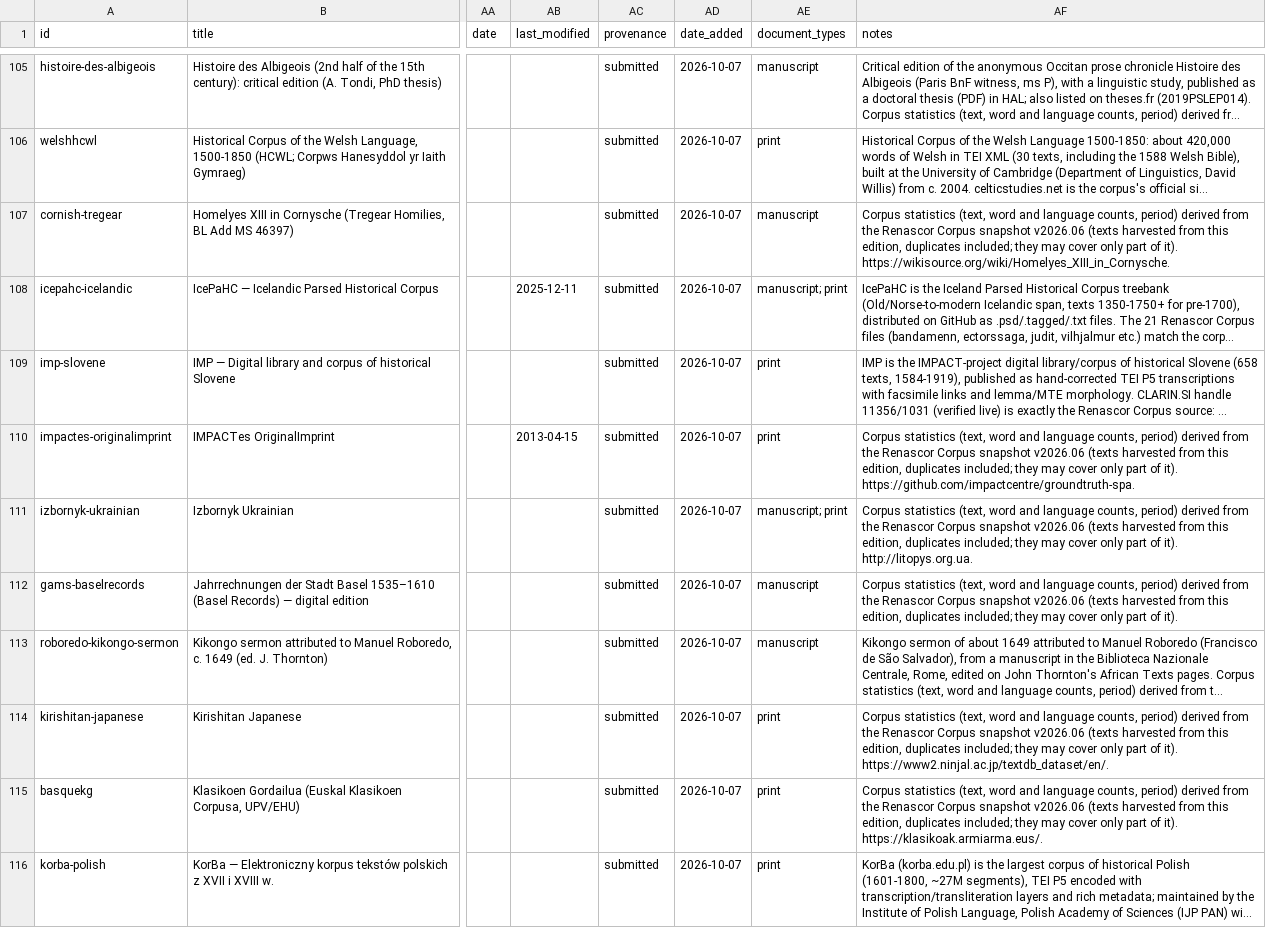
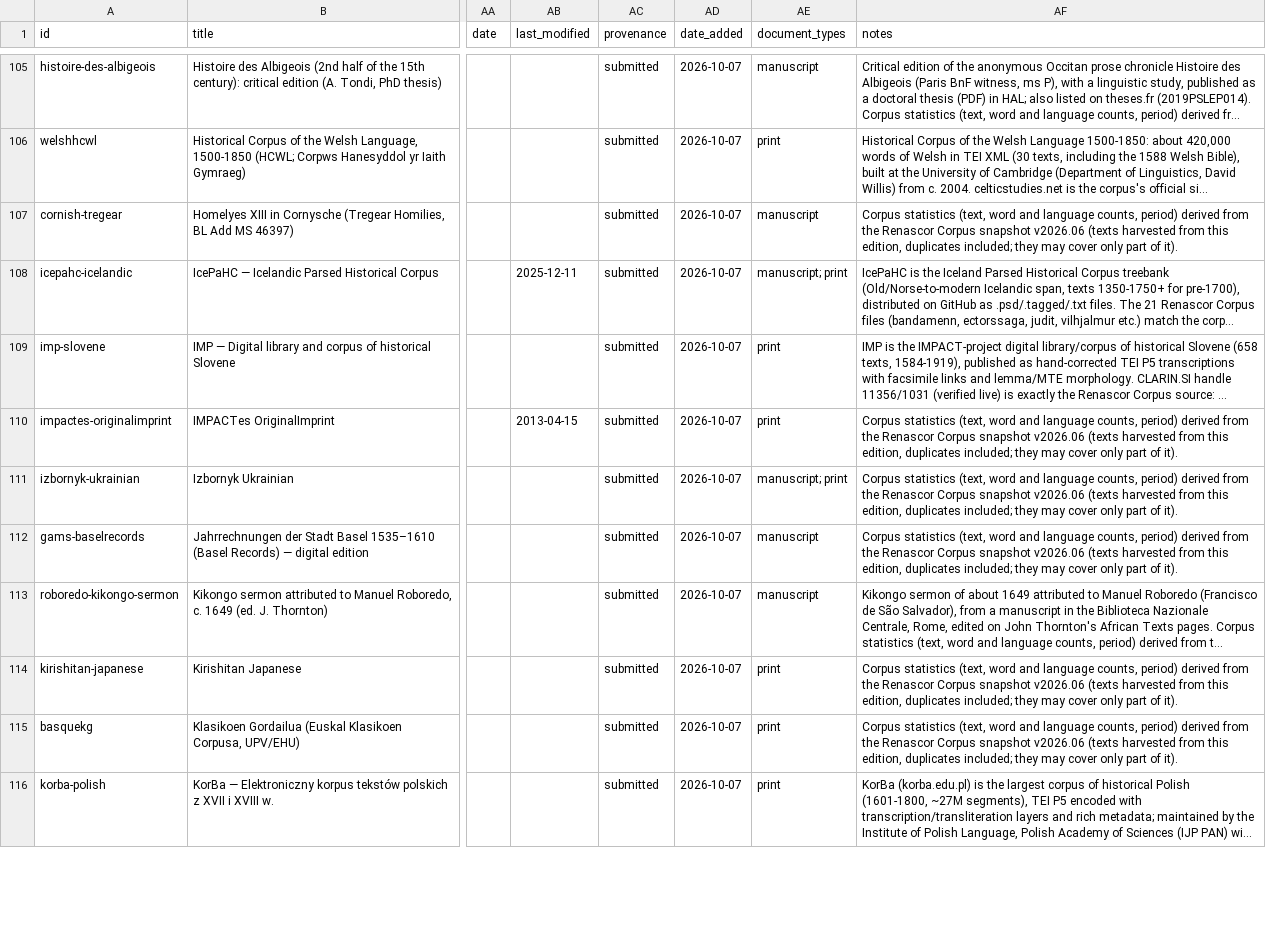
Before and after one commit to Pantagrueliste/renascor, a CSV file: docs/renascor.csv, drawn as a sheet; only a part is shown, gaps mark what is left out; long unchanged cells end in …; the diff covers the shown part only; the diff names each change by its address in the sheet, - before the commit and + after, or states it on an @@ line.

```diff
--- a/docs/renascor.csv
+++ b/docs/renascor.csv
-AF107 (notes): …of it). https://wikisource.org/wiki/Homelyes_XIII_in_Cornysche.
+AF107 (notes): …of it).
-AF110 (notes): …of it). https://github.com/impactcentre/groundtruth-spa.
+AF110 (notes): …of it).
-AF111 (notes): …of it). http://litopys.org.ua.
+AF111 (notes): …of it).
-AF114 (notes): …of it). https://www2.ninjal.ac.jp/textdb_dataset/en/.
+AF114 (notes): …of it).
-AF115 (notes): …of it). https://klasikoak.armiarma.eus/.
+AF115 (notes): …of it).
```
Also changed, not shown: 56 edited cells elsewhere in this file, 4 other files.
